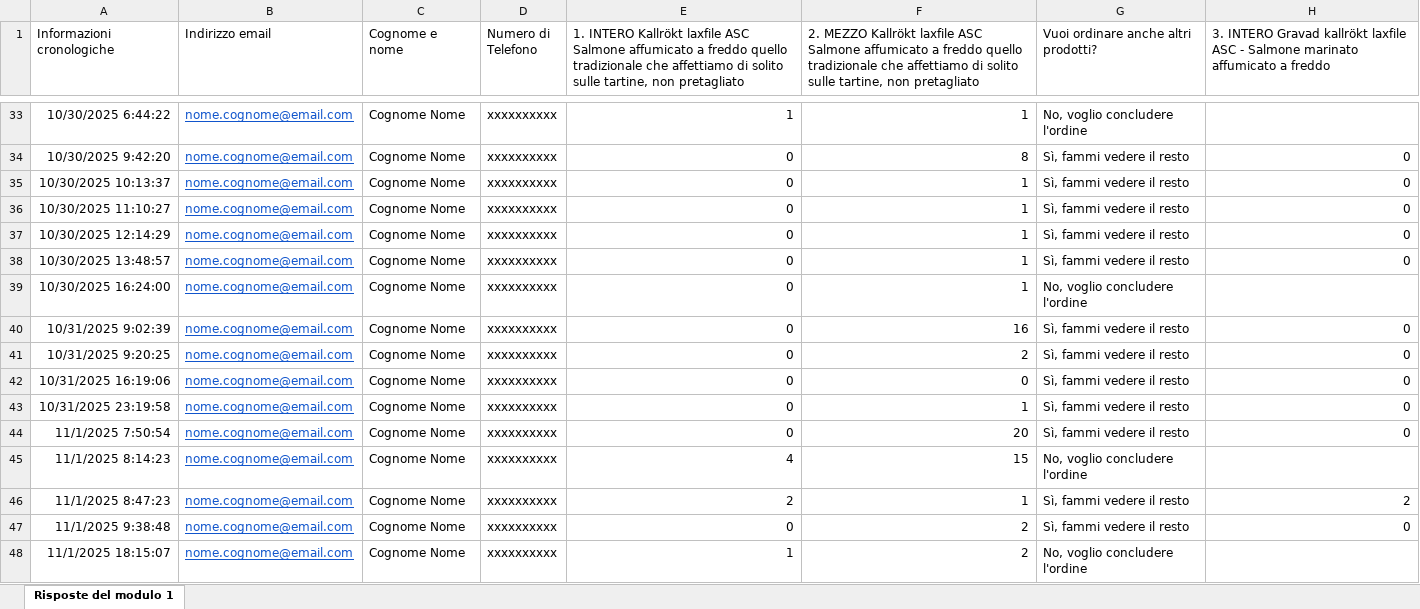
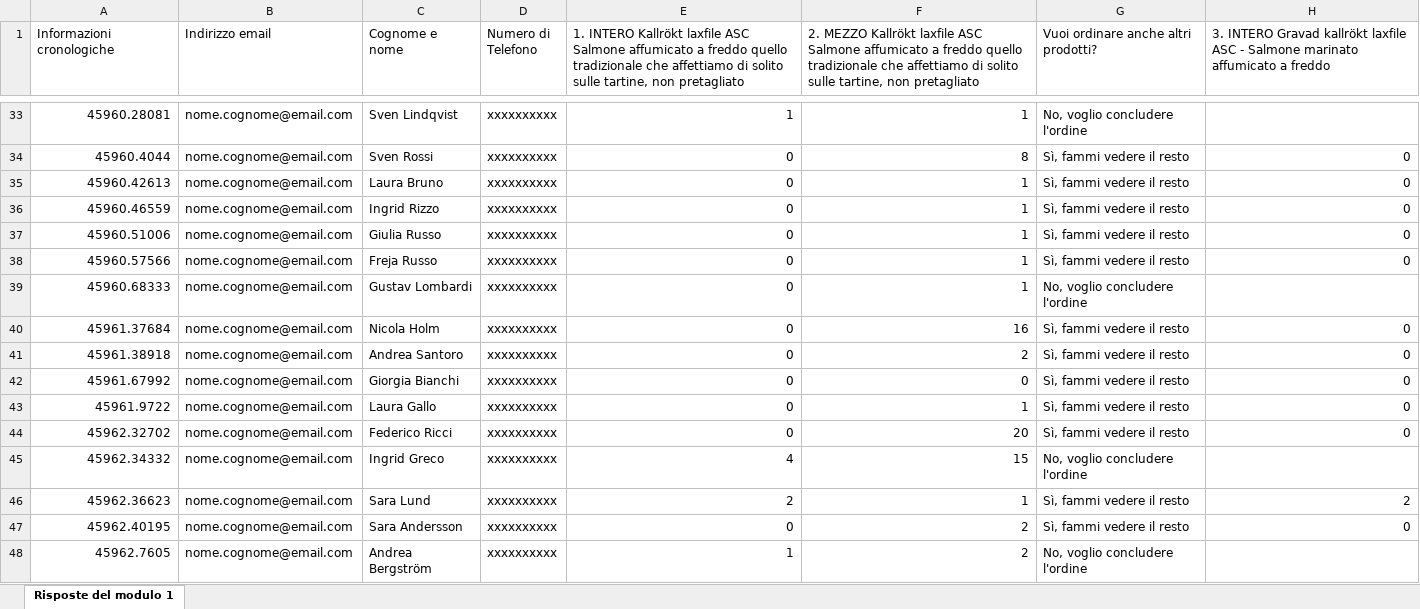
Before and after one commit to EmmaZanoli/lax, an Excel workbook: ordine.xlsx, sheet Risposte del modulo 1, drawn as a sheet; only a part is shown, gaps mark what is left out; values as stored, in another font and other column widths than the file's, no borders; table styles not drawn; the diff covers the shown part only; the diff names each change by its address in the sheet, - before the commit and + after, or states it on an @@ line.

```diff
--- a/ordine.xlsx (sheet Risposte del modulo 1)
+++ b/ordine.xlsx (sheet Risposte del modulo 1)
-A33 (Informazioni cronologiche): 10/30/2025 6:44:22
+A33 (Informazioni cronologiche): 45960.28081
@@ B33:B48 underline: on → off, text colour: #1155CC → black @@
-C33 (Cognome e nome): Cognome Nome
+C33 (Cognome e nome): Sven Lindqvist
-A34 (Informazioni cronologiche): 10/30/2025 9:42:20
+A34 (Informazioni cronologiche): 45960.4044
-C34 (Cognome e nome): Cognome Nome
+C34 (Cognome e nome): Sven Rossi
-A35 (Informazioni cronologiche): 10/30/2025 10:13:37
+A35 (Informazioni cronologiche): 45960.42613
-C35 (Cognome e nome): Cognome Nome
+C35 (Cognome e nome): Laura Bruno
-A36 (Informazioni cronologiche): 10/30/2025 11:10:27
+A36 (Informazioni cronologiche): 45960.46559
-C36 (Cognome e nome): Cognome Nome
+C36 (Cognome e nome): Ingrid Rizzo
-A37 (Informazioni cronologiche): 10/30/2025 12:14:29
+A37 (Informazioni cronologiche): 45960.51006
-C37 (Cognome e nome): Cognome Nome
+C37 (Cognome e nome): Giulia Russo
-A38 (Informazioni cronologiche): 10/30/2025 13:48:57
+A38 (Informazioni cronologiche): 45960.57566
-C38 (Cognome e nome): Cognome Nome
+C38 (Cognome e nome): Freja Russo
-A39 (Informazioni cronologiche): 10/30/2025 16:24:00
+A39 (Informazioni cronologiche): 45960.68333
-C39 (Cognome e nome): Cognome Nome
+C39 (Cognome e nome): Gustav Lombardi
-A40 (Informazioni cronologiche): 10/31/2025 9:02:39
+A40 (Informazioni cronologiche): 45961.37684
-C40 (Cognome e nome): Cognome Nome
+C40 (Cognome e nome): Nicola Holm
-A41 (Informazioni cronologiche): 10/31/2025 9:20:25
+A41 (Informazioni cronologiche): 45961.38918
-C41 (Cognome e nome): Cognome Nome
+C41 (Cognome e nome): Andrea Santoro
-A42 (Informazioni cronologiche): 10/31/2025 16:19:06
+A42 (Informazioni cronologiche): 45961.67992
-C42 (Cognome e nome): Cognome Nome
+C42 (Cognome e nome): Giorgia Bianchi
-A43 (Informazioni cronologiche): 10/31/2025 23:19:58
+A43 (Informazioni cronologiche): 45961.9722
-C43 (Cognome e nome): Cognome Nome
+C43 (Cognome e nome): Laura Gallo
-A44 (Informazioni cronologiche): 11/1/2025 7:50:54
+A44 (Informazioni cronologiche): 45962.32702
-C44 (Cognome e nome): Cognome Nome
+C44 (Cognome e nome): Federico Ricci
-A45 (Informazioni cronologiche): 11/1/2025 8:14:23
+A45 (Informazioni cronologiche): 45962.34332
-C45 (Cognome e nome): Cognome Nome
+C45 (Cognome e nome): Ingrid Greco
-A46 (Informazioni cronologiche): 11/1/2025 8:47:23
+A46 (Informazioni cronologiche): 45962.36623
-C46 (Cognome e nome): Cognome Nome
+C46 (Cognome e nome): Sara Lund
-A47 (Informazioni cronologiche): 11/1/2025 9:38:48
+A47 (Informazioni cronologiche): 45962.40195
-C47 (Cognome e nome): Cognome Nome
+C47 (Cognome e nome): Sara Andersson
-A48 (Informazioni cronologiche): 11/1/2025 18:15:07
+A48 (Informazioni cronologiche): 45962.7605
-C48 (Cognome e nome): Cognome Nome
+C48 (Cognome e nome): Andrea Bergström
```
Also changed, not shown: 162 edited cells and cell formats elsewhere in this sheet, 1 other file.
